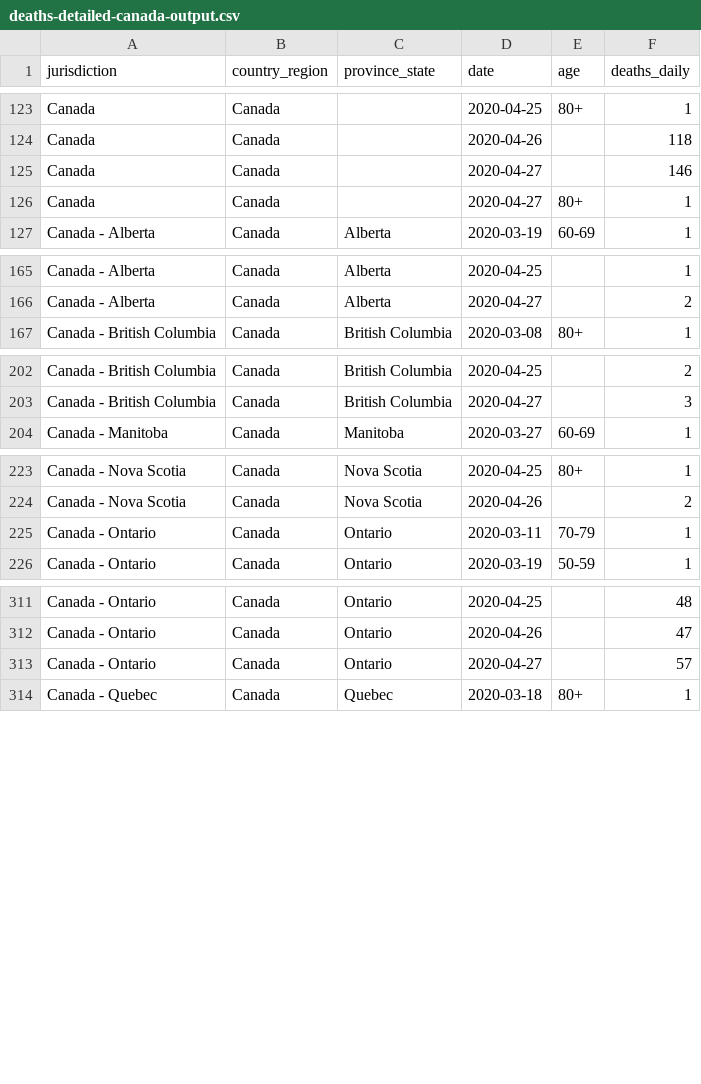
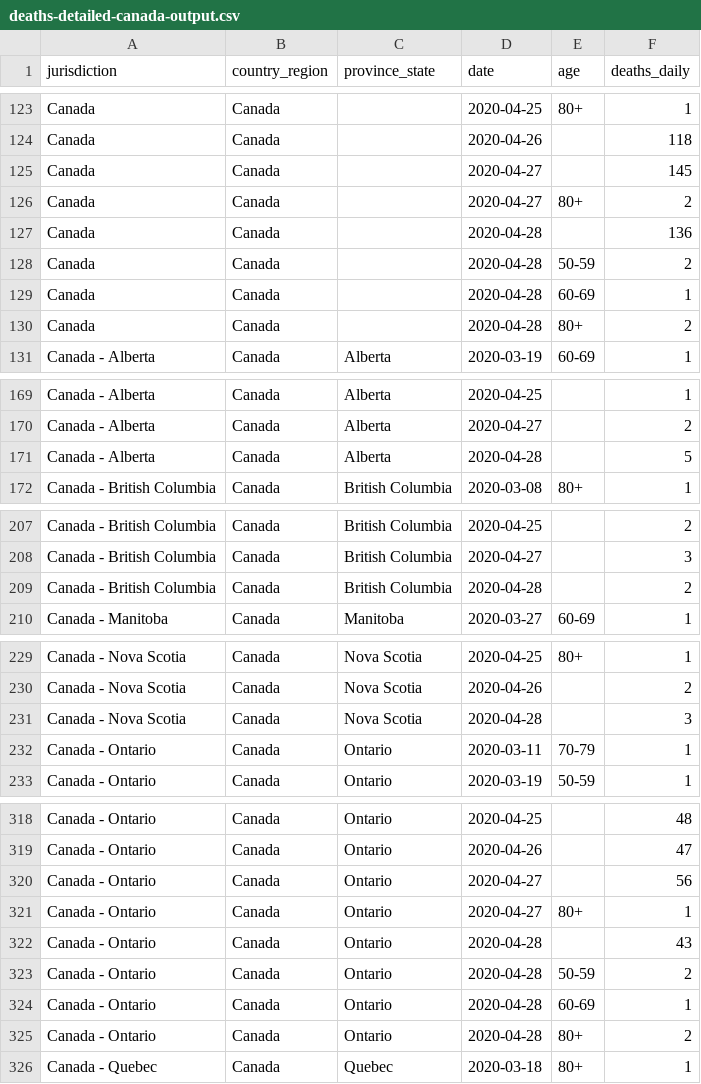
Before and after one commit to ApexRMS/covid19sim, a CSV file: data/deaths-detailed-canada-output.csv, drawn as a sheet; only a part is shown, gaps mark what is left out; the diff covers the shown part only.

Commit message:
2020-04-29 data/forecast update

```diff
--- a/data/deaths-detailed-canada-output.csv
+++ b/data/deaths-detailed-canada-output.csv
@@ -124,4 +124,8 @@ Canada,Canada,,2020-04-25,80+,1
 Canada,Canada,,2020-04-26,,118
-Canada,Canada,,2020-04-27,,146
-Canada,Canada,,2020-04-27,80+,1
+Canada,Canada,,2020-04-27,,145
+Canada,Canada,,2020-04-27,80+,2
+Canada,Canada,,2020-04-28,,136
+Canada,Canada,,2020-04-28,50-59,2
+Canada,Canada,,2020-04-28,60-69,1
+Canada,Canada,,2020-04-28,80+,2
 Canada - Alberta,Canada,Alberta,2020-03-19,60-69,1
@@ -166,2 +170,3 @@ Canada - Alberta,Canada,Alberta,2020-04-25,,1
 Canada - Alberta,Canada,Alberta,2020-04-27,,2
+Canada - Alberta,Canada,Alberta,2020-04-28,,5
 Canada - British Columbia,Canada,British Columbia,2020-03-08,80+,1
@@ -203,2 +208,3 @@ Canada - British Columbia,Canada,British Columbia,2020-04-25,,2
 Canada - British Columbia,Canada,British Columbia,2020-04-27,,3
+Canada - British Columbia,Canada,British Columbia,2020-04-28,,2
 Canada - Manitoba,Canada,Manitoba,2020-03-27,60-69,1
@@ -224,2 +230,3 @@ Canada - Nova Scotia,Canada,Nova Scotia,2020-04-25,80+,1
 Canada - Nova Scotia,Canada,Nova Scotia,2020-04-26,,2
+Canada - Nova Scotia,Canada,Nova Scotia,2020-04-28,,3
 Canada - Ontario,Canada,Ontario,2020-03-11,70-79,1
@@ -312,3 +319,8 @@ Canada - Ontario,Canada,Ontario,2020-04-25,,48
 Canada - Ontario,Canada,Ontario,2020-04-26,,47
-Canada - Ontario,Canada,Ontario,2020-04-27,,57
+Canada - Ontario,Canada,Ontario,2020-04-27,,56
+Canada - Ontario,Canada,Ontario,2020-04-27,80+,1
+Canada - Ontario,Canada,Ontario,2020-04-28,,43
+Canada - Ontario,Canada,Ontario,2020-04-28,50-59,2
+Canada - Ontario,Canada,Ontario,2020-04-28,60-69,1
+Canada - Ontario,Canada,Ontario,2020-04-28,80+,2
 Canada - Quebec,Canada,Quebec,2020-03-18,80+,1
```
Also changed, not shown: 1 added row elsewhere in this file, 14 other files.
